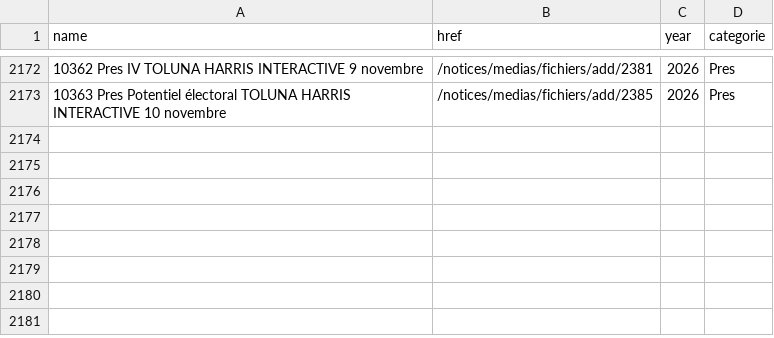
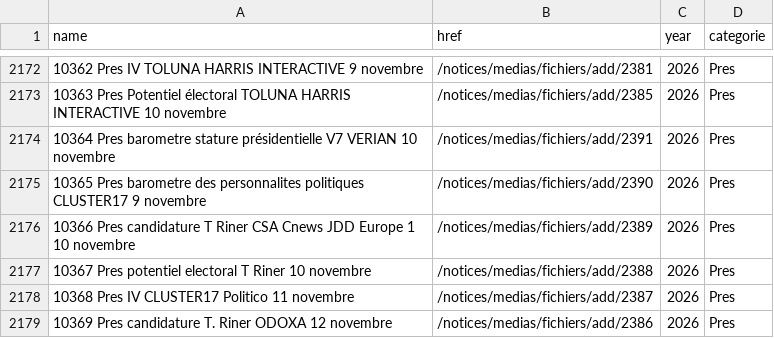
Before and after one commit to EnzoSim/sondages-commission-index, a CSV file: base.csv, drawn as a sheet; only a part is shown, gaps mark what is left out.

```diff
--- a/base.csv
+++ b/base.csv
@@ -2173 +2173,7 @@ name,href,year,categorie
 10363 Pres Potentiel électoral TOLUNA HARRIS INTERACTIVE 10 novembre,/notices/medias/fichiers/add/2385,2026,Pres
+10364 Pres barometre stature présidentielle V7 VERIAN 10 novembre,/notices/medias/fichiers/add/2391,2026,Pres
+10365 Pres barometre des personnalites politiques CLUSTER17 9 novembre,/notices/medias/fichiers/add/2390,2026,Pres
+10366 Pres candidature T Riner CSA Cnews JDD Europe 1 10 novembre,/notices/medias/fichiers/add/2389,2026,Pres
+10367 Pres potentiel electoral T Riner 10 novembre,/notices/medias/fichiers/add/2388,2026,Pres
+10368 Pres IV CLUSTER17 Politico 11 novembre,/notices/medias/fichiers/add/2387,2026,Pres
+10369 Pres candidature T. Riner ODOXA 12 novembre,/notices/medias/fichiers/add/2386,2026,Pres
```
Also changed, not shown: files.csv, notices_catalog.csv, 12 other files.
